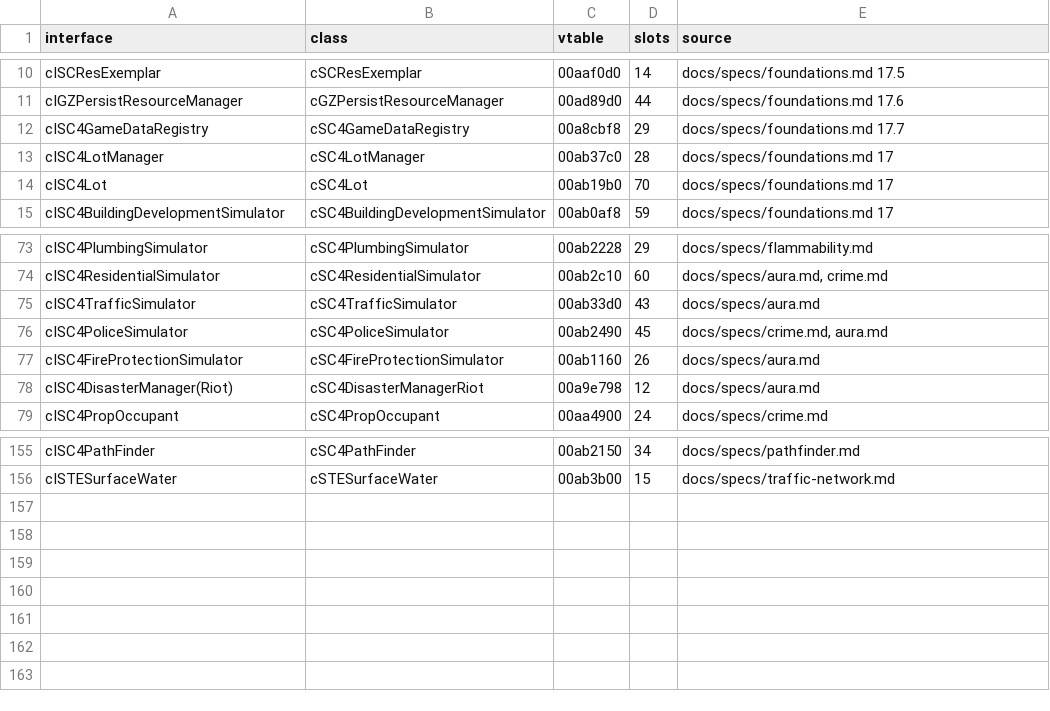
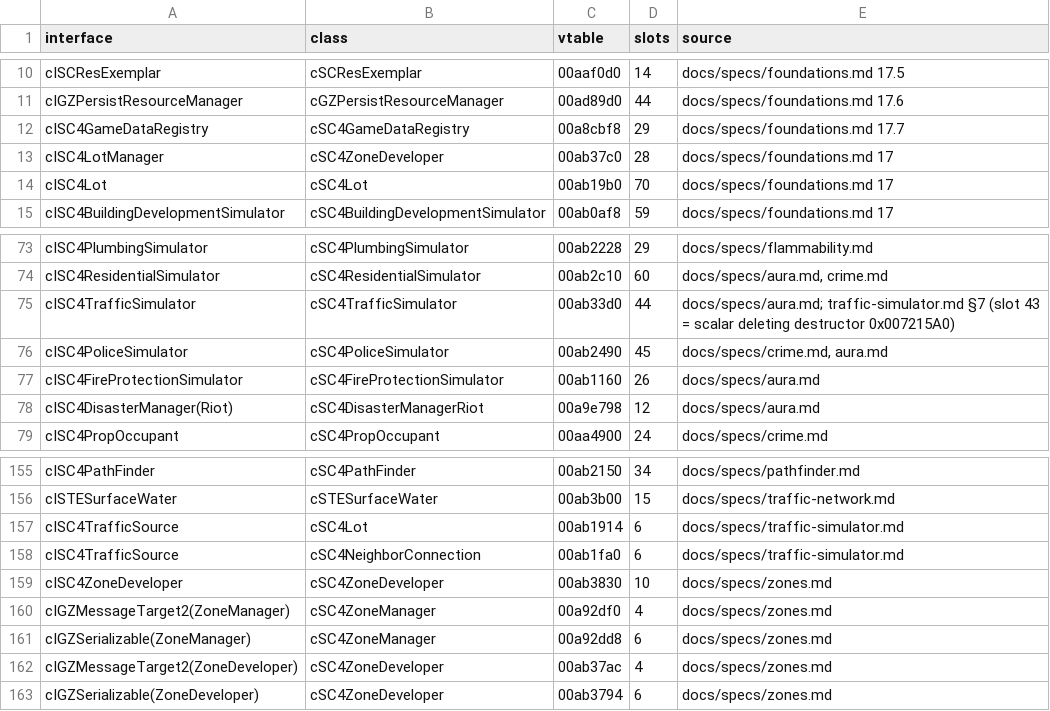
Before and after one commit to LucaSammartino/OpenSC4, a TSV file: re/abi_interfaces.tsv, drawn as a sheet; only a part is shown, gaps mark what is left out.

```diff
--- a/re/abi_interfaces.tsv
+++ b/re/abi_interfaces.tsv
@@ -12,3 +12,3 @@ cIGZPersistResourceManager	cGZPersistResourceManager	00ad89d0	44	docs/specs/foun
 cISC4GameDataRegistry	cSC4GameDataRegistry	00a8cbf8	29	docs/specs/foundations.md 17.7
-cISC4LotManager	cSC4LotManager	00ab37c0	28	docs/specs/foundations.md 17
+cISC4LotManager	cSC4ZoneDeveloper	00ab37c0	28	docs/specs/foundations.md 17
 cISC4Lot	cSC4Lot	00ab19b0	70	docs/specs/foundations.md 17
@@ -74,3 +74,3 @@ cISC4PlumbingSimulator	cSC4PlumbingSimulator	00ab2228	29	docs/specs/flammability
 cISC4ResidentialSimulator	cSC4ResidentialSimulator	00ab2c10	60	docs/specs/aura.md, crime.md
-cISC4TrafficSimulator	cSC4TrafficSimulator	00ab33d0	43	docs/specs/aura.md
+cISC4TrafficSimulator	cSC4TrafficSimulator	00ab33d0	44	docs/specs/aura.md; traffic-simulator.md §7 (slot 43 = scalar deleting destructor 0x007215A0)
 cISC4PoliceSimulator	cSC4PoliceSimulator	00ab2490	45	docs/specs/crime.md, aura.md
@@ -156 +156,8 @@ cISC4PathFinder	cSC4PathFinder	00ab2150	34	docs/specs/pathfinder.md
 cISTESurfaceWater	cSTESurfaceWater	00ab3b00	15	docs/specs/traffic-network.md
+cISC4TrafficSource	cSC4Lot	00ab1914	6	docs/specs/traffic-simulator.md
+cISC4TrafficSource	cSC4NeighborConnection	00ab1fa0	6	docs/specs/traffic-simulator.md
+cISC4ZoneDeveloper	cSC4ZoneDeveloper	00ab3830	10	docs/specs/zones.md
+cIGZMessageTarget2(ZoneManager)	cSC4ZoneManager	00a92df0	4	docs/specs/zones.md
+cIGZSerializable(ZoneManager)	cSC4ZoneManager	00a92dd8	6	docs/specs/zones.md
+cIGZMessageTarget2(ZoneDeveloper)	cSC4ZoneDeveloper	00ab37ac	4	docs/specs/zones.md
+cIGZSerializable(ZoneDeveloper)	cSC4ZoneDeveloper	00ab3794	6	docs/specs/zones.md
```
Also changed, not shown: docs/abi/interfaces.tsv, 13 other files.
